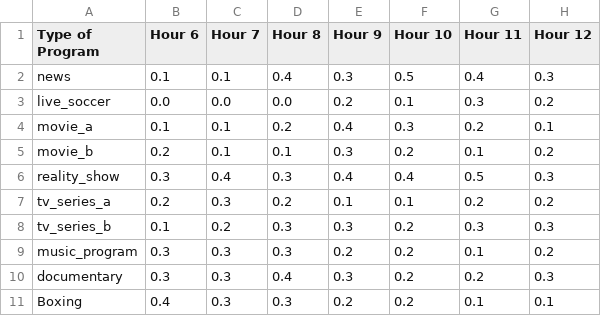
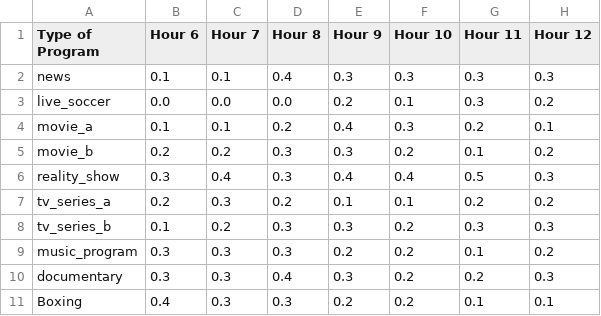
Before and after one commit to arip1806/Testing, a CSV file: content/program_ratings.csv, drawn as a sheet; only a part is shown; the diff names each change by its address in the sheet, - before the commit and + after, or states it on an @@ line.

Commit message:
Update program_ratings.csv

```diff
--- a/content/program_ratings.csv
+++ b/content/program_ratings.csv
-F2 (Hour 10): 0.5
+F2 (Hour 10): 0.3
-G2 (Hour 11): 0.4
+G2 (Hour 11): 0.3
-C5 (Hour 7): 0.1
+C5 (Hour 7): 0.2
-D5 (Hour 8): 0.1
+D5 (Hour 8): 0.3
```
